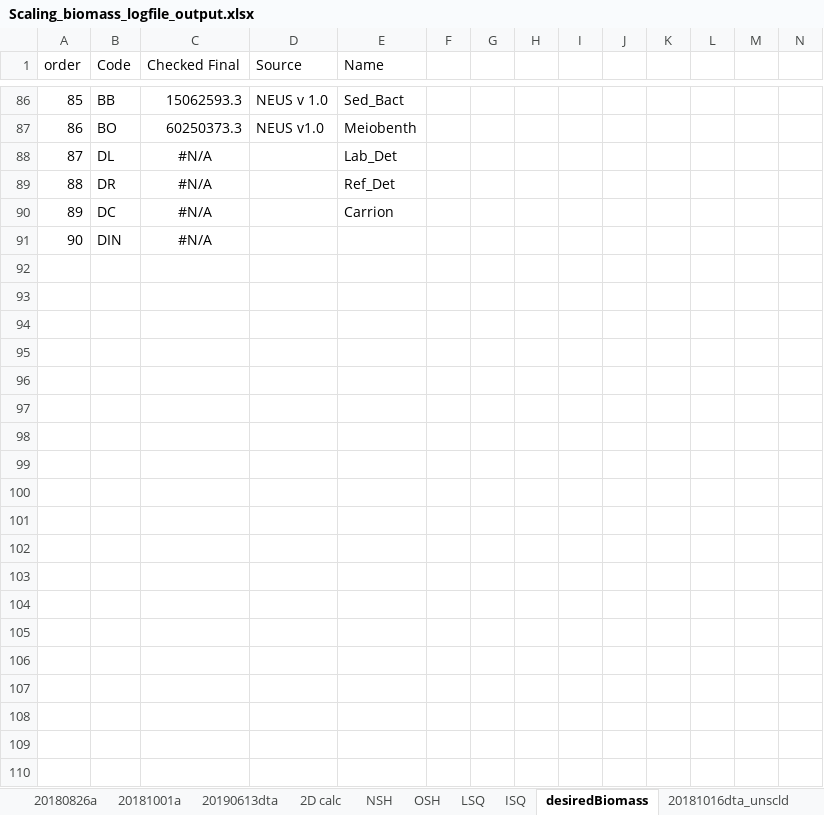
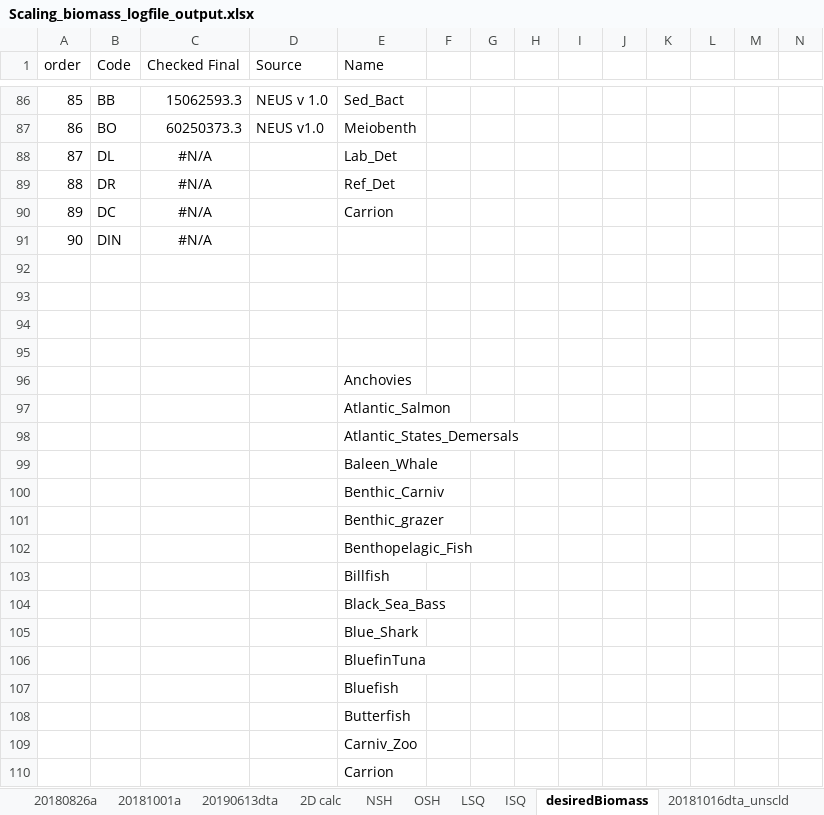
Before and after one commit to NEFSC/READ-EDAB-neusAtlantis, an Excel workbook: R/Scaling_biomass_logfile_output.xlsx, sheet desiredBiomass, drawn as a sheet; only a part is shown, gaps mark what is left out; values as stored, in another font and other column widths than the file's, no borders; rows hold the shown columns only; the diff covers the shown part only; the diff names each change by its address in the sheet, - before the commit and + after, or states it on an @@ line.

```diff
--- a/R/Scaling_biomass_logfile_output.xlsx (sheet desiredBiomass)
+++ b/R/Scaling_biomass_logfile_output.xlsx (sheet desiredBiomass)
+row 92: (empty)
+row 93: (empty)
+row 94: (empty)
+row 95: (empty)
+row 96:  |  |  |  | Anchovies
+row 97:  |  |  |  | Atlantic_Salmon
+row 98:  |  |  |  | Atlantic_States_Demersals
+row 99:  |  |  |  | Baleen_Whale
+row 100:  |  |  |  | Benthic_Carniv
+row 101:  |  |  |  | Benthic_grazer
+row 102:  |  |  |  | Benthopelagic_Fish
+row 103:  |  |  |  | Billfish
+row 104:  |  |  |  | Black_Sea_Bass
+row 105:  |  |  |  | Blue_Shark
+row 106:  |  |  |  | BluefinTuna
+row 107:  |  |  |  | Bluefish
+row 108:  |  |  |  | Butterfish
+row 109:  |  |  |  | Carniv_Zoo
+row 110:  |  |  |  | Carrion
```
Also changed, not shown: 74 added rows elsewhere in this sheet, sheet 20190613dta, charts or pictures, 5 other files.
